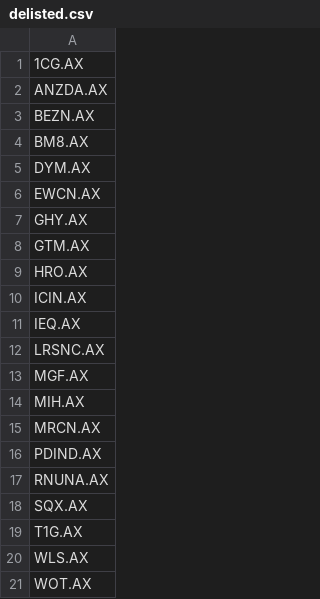
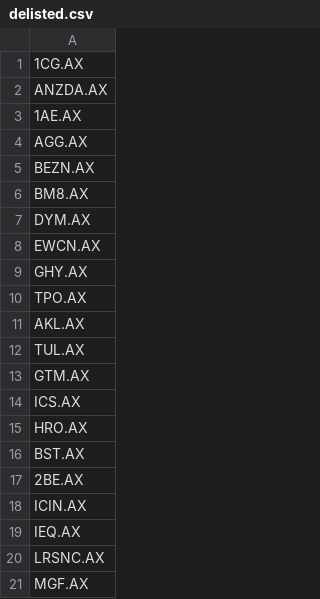
Before and after one commit to Matt-Seath/FlashFire, a CSV file: assets/asx/delisted.csv, drawn as a sheet; only a part is shown; the shorter side is filled out with more unchanged rows.

```diff
--- a/assets/asx/delisted.csv
+++ b/assets/asx/delisted.csv
@@ -2,2 +2,4 @@
 ANZDA.AX
+1AE.AX
+AGG.AX
 BEZN.AX
@@ -7,4 +9,10 @@ EWCN.AX
 GHY.AX
+TPO.AX
+AKL.AX
+TUL.AX
 GTM.AX
+ICS.AX
 HRO.AX
+BST.AX
+2BE.AX
 ICIN.AX
```
Also changed, not shown: assets/asx/asx_list.csv, 5 other files.
